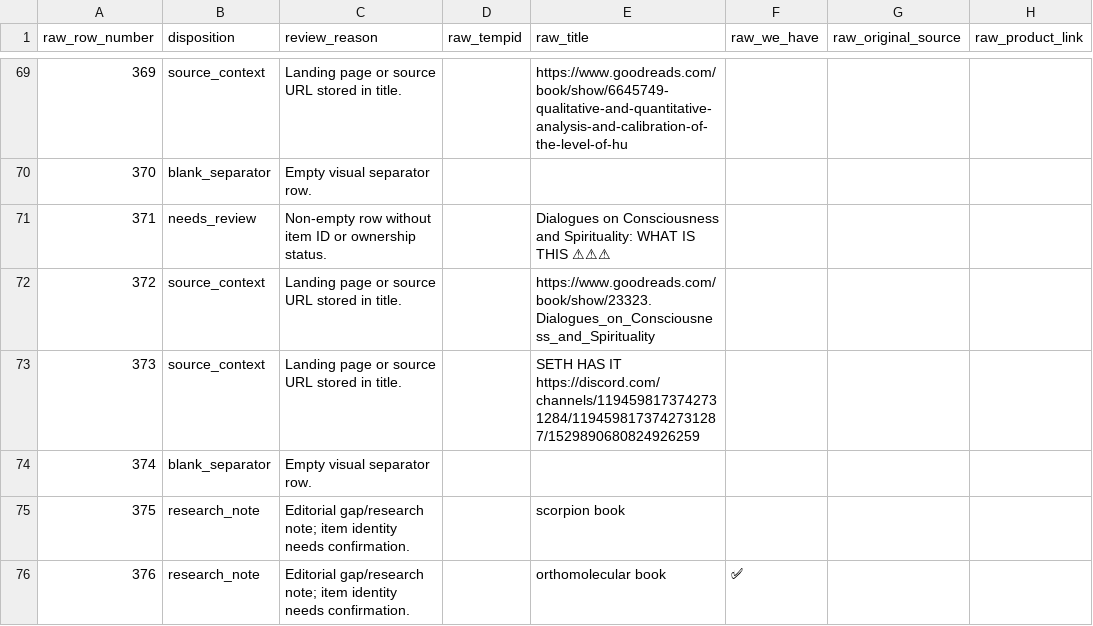
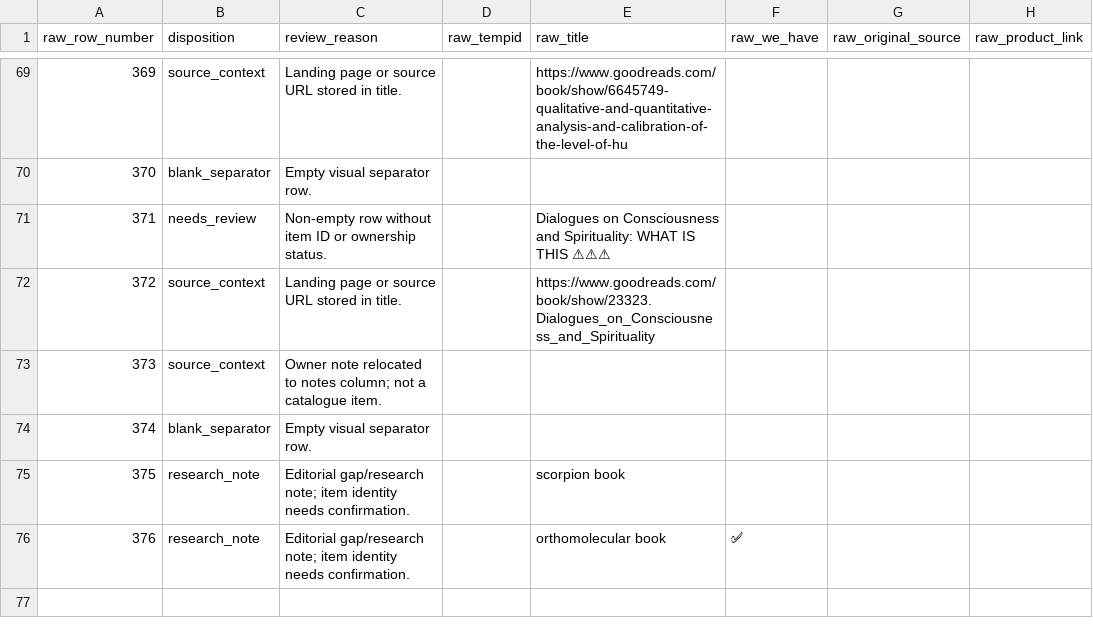
Before and after one commit to 56eli/docsheet, a CSV file: data/research_master_exclusions.csv, drawn as a sheet; only a part is shown, gaps mark what is left out.

Commit message:
Fix ledger owned-casing validator, view-column trim, raw CSV notes; refresh stale audit docs
- B-04: build_research_master.py validates ledger proposed_owned vocabulary
  ({"", true, false}) before build; new test test_ledger_owned_casing_fails_build
  (suite 125 -> 126 tests)
- D-09: process_data.py drops always-empty Unnamed: 11 (view 8 -> 7 columns;
  all six always-empty raw columns now trimmed); docs/app.js Original
  Spreadsheet priority lists 'notes' instead of the dropped 'other links'
- D-10: raw CSV row 279 Discord URL moved out of the format column and row
  373 'SETH HAS IT' note out of title into the notes column (header added);
  ledger raw mirrors + review_reason updated; exclusions/migration-review
  artifacts regenerated
- DOC-06..09: SUPERSEDED banners on FULL_STACK_AUDIT_2026-08-09_ARENA.md and
  EXTERNAL_AUDIT; README declares the deep-dive audit current, softens
  Everything-candidates wording, updates current-audit pointer; INSTRUCTIONS
  updated (6 always-empty columns); NEXT_AGENT_HANDOFF header + session log
  refreshed; test counts bumped to 126
- Adds FULL_STACK_AUDIT_2026-08-09_ARENA_DEEP_DIVE.md (read-only audit +
  resolution record); all six --check modes, 126/126 tests, 91% coverage,
  node --check, and local HTTP smoke verified green

Co-authored-by: arena-agent <297053741+arena-agent@users.noreply.github.com>

```diff
--- a/data/research_master_exclusions.csv
+++ b/data/research_master_exclusions.csv
@@ -72,3 +72,3 @@ raw_row_number,disposition,review_reason,raw_tempid,raw_title,raw_we_have,raw_or
 372,source_context,Landing page or source URL stored in title.,,https://www.goodreads.com/book/show/23323.Dialogues_on_Consciousness_and_Spirituality,,,
-373,source_context,Landing page or source URL stored in title.,,SETH HAS IT https://discord.com/channels/1194598173742731284/1194598173742731287/1529890680824926259,,,
+373,source_context,Owner note relocated to notes column; not a catalogue item.,,,,,
 374,blank_separator,Empty visual separator row.,,,,,
```
Also changed, not shown: hawkins archive clone - Sheet1.csv, migration_review_ledger.csv, 13 other files.
